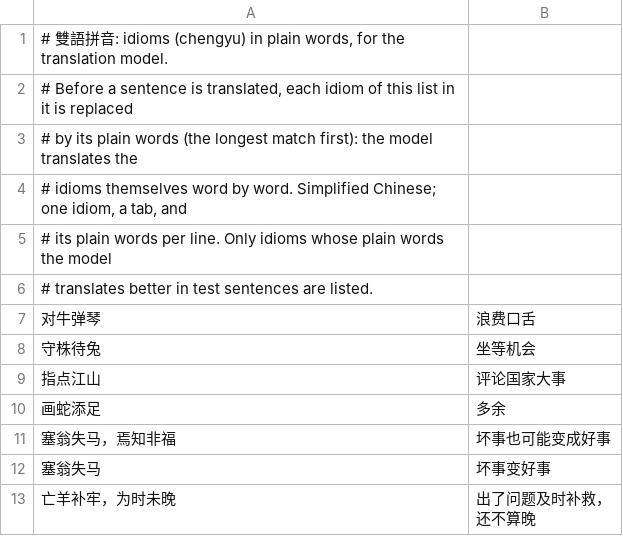
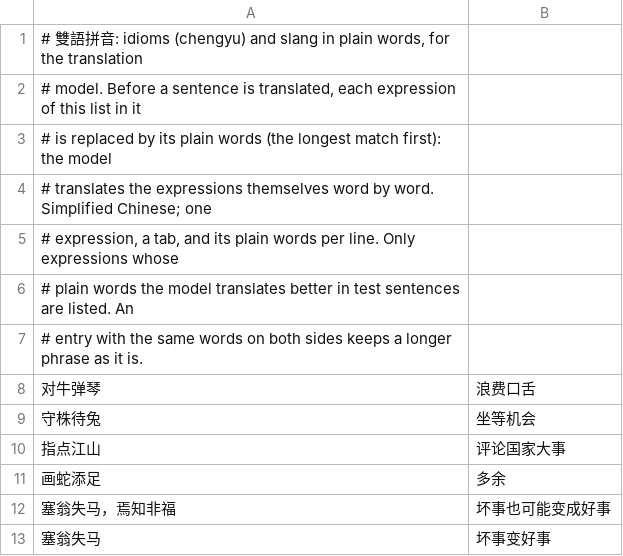
Before and after one commit to xiaoyulei317-droid/weasel, a TSV file: bilingual/data/idioms.tsv, drawn as a sheet; only a part is shown; the shorter side is filled out with more unchanged rows; the diff covers the shown part only.

```diff
--- a/bilingual/data/idioms.tsv
+++ b/bilingual/data/idioms.tsv
@@ -1,7 +1,8 @@
-# 雙語拼音: idioms (chengyu) in plain words, for the translation model.
-# Before a sentence is translated, each idiom of this list in it is replaced
-# by its plain words (the longest match first): the model translates the
-# idioms themselves word by word. Simplified Chinese; one idiom, a tab, and
-# its plain words per line. Only idioms whose plain words the model
-# translates better in test sentences are listed.
+# 雙語拼音: idioms (chengyu) and slang in plain words, for the translation
+# model. Before a sentence is translated, each expression of this list in it
+# is replaced by its plain words (the longest match first): the model
+# translates the expressions themselves word by word. Simplified Chinese; one
+# expression, a tab, and its plain words per line. Only expressions whose
+# plain words the model translates better in test sentences are listed. An
+# entry with the same words on both sides keeps a longer phrase as it is.
 对牛弹琴	浪费口舌
```
Also changed, not shown: 50 added rows elsewhere in this file, 5 other files.
